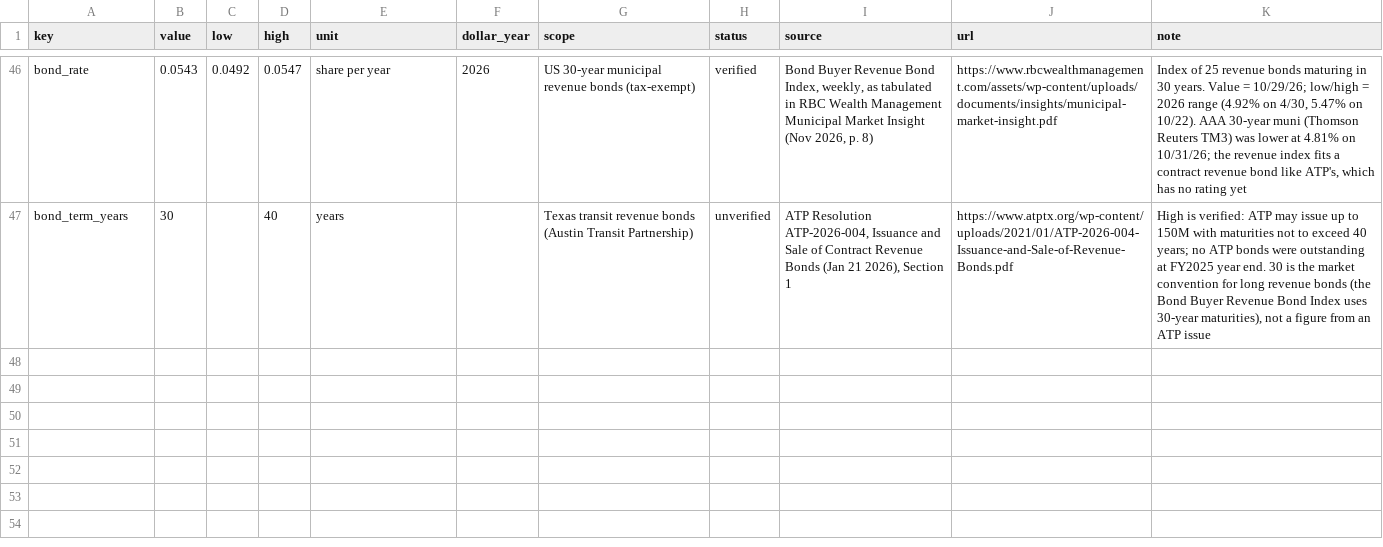
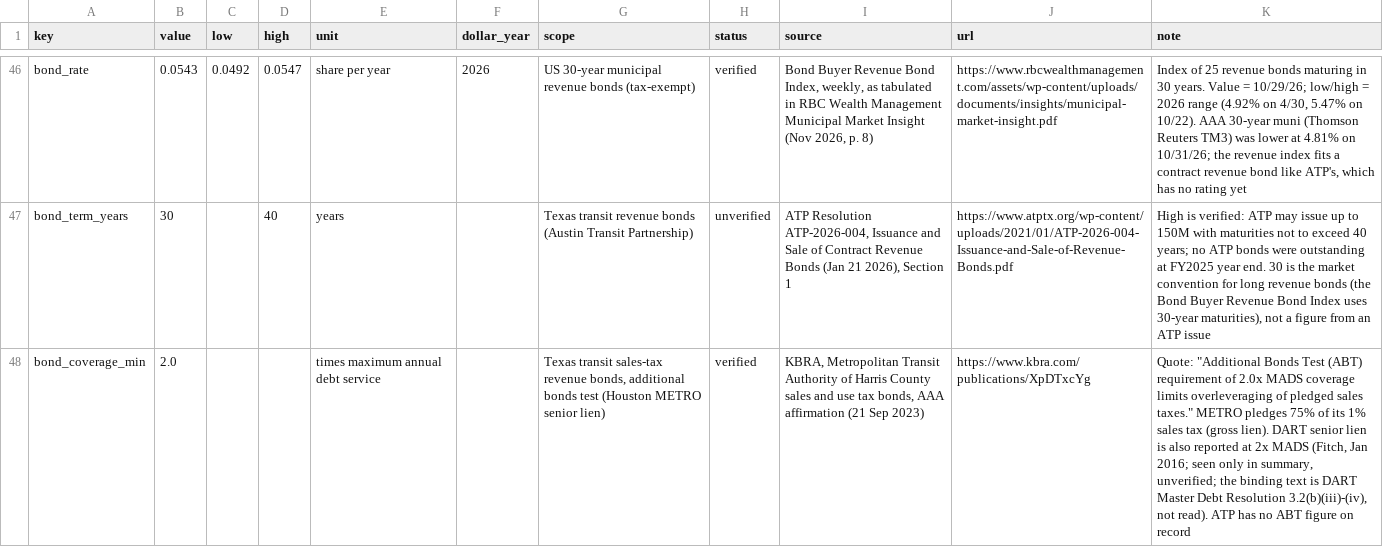
Before and after one commit to mr-gril-em-up/Transportation-Simulator, a CSV file: crates/data-pipeline/reference/figures.csv, drawn as a sheet; only a part is shown, gaps mark what is left out; the diff names each change by its address in the sheet, - before the commit and + after, or states it on an @@ line.

```diff
--- a/crates/data-pipeline/reference/figures.csv
+++ b/crates/data-pipeline/reference/figures.csv
+row 48: bond_coverage_min | 2.0 |  |  | times maximum annual debt service |  | Texas transit sales-tax revenue bonds, additional bonds test (Houston METRO senior lien) | verified | KBRA, Metropolitan Transit Authority of Harris County sales and use tax bonds, AAA affirmation (21 Sep 2023) | https://www.kbra.com/publications/XpDTxcYg | Quote: "Additional Bonds Test (ABT) requirement of 2.0x MADS coverage limits overleveraging of pledged sales taxes." METRO pledges 75% of its 1% sales tax (gross lien). DART senior lien is also reported at 2x MADS (Fitch, Jan 2016; seen only in summary, unverified; the binding text is DART Master Debt Resolution 3.2(b)(iii)-(iv), not read). ATP has no ABT figure on record
```
Also changed, not shown: 1 other file.
